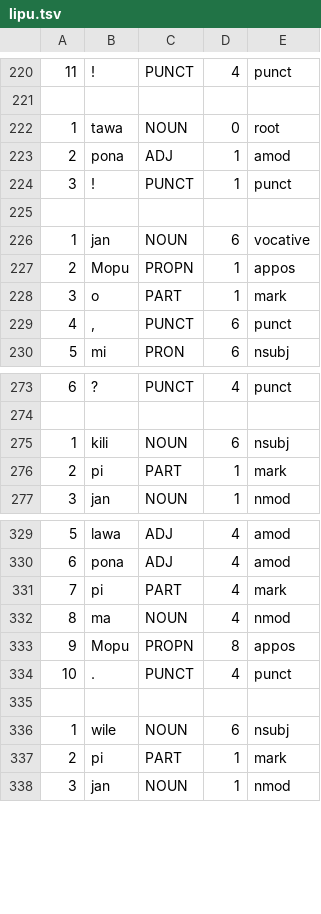
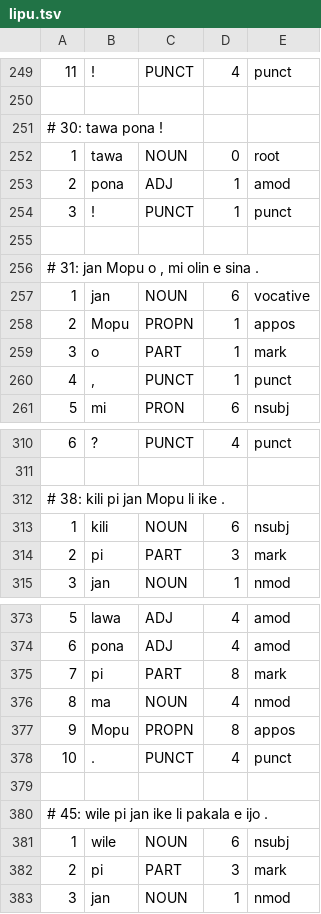
Before and after one commit to nymwa/tokipona-corpus-collection, a TSV file: 100tokipona/lipu.tsv, drawn as a sheet; only a part is shown, gaps mark what is left out; the diff covers the shown part only.

```diff
--- a/100tokipona/lipu.tsv
+++ b/100tokipona/lipu.tsv
@@ -221,2 +250,3 @@
 
+# 30: tawa pona !
 1	tawa	NOUN	0	root
@@ -225,2 +255,3 @@
 
+# 31: jan Mopu o , mi olin e sina .
 1	jan	NOUN	6	vocative
@@ -228,3 +259,3 @@
 3	o	PART	1	mark
-4	,	PUNCT	6	punct
+4	,	PUNCT	1	punct
 5	mi	PRON	6	nsubj
@@ -274,4 +311,5 @@
 
+# 38: kili pi jan Mopu li ike .
 1	kili	NOUN	6	nsubj
-2	pi	PART	1	mark
+2	pi	PART	3	mark
 3	jan	NOUN	1	nmod
@@ -330,3 +374,3 @@
 6	pona	ADJ	4	amod
-7	pi	PART	4	mark
+7	pi	PART	8	mark
 8	ma	NOUN	4	nmod
@@ -335,4 +379,5 @@
 
+# 45: wile pi jan ike li pakala e ijo .
 1	wile	NOUN	6	nsubj
-2	pi	PART	1	mark
+2	pi	PART	3	mark
 3	jan	NOUN	1	nmod
```
Also changed, not shown: 97 added rows, 1 removed row and 16 edited cells elsewhere in this file, 2 other files.
